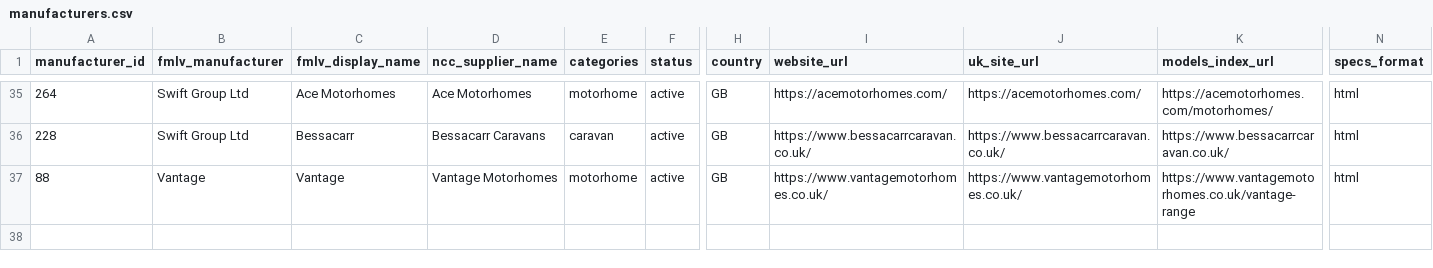
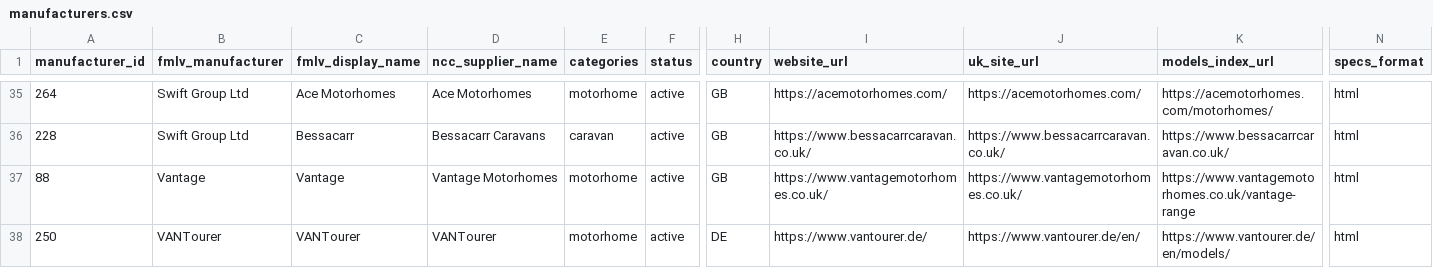
Before and after one commit to ncc-francisd/fmlv-automated-data-flow, a CSV file: config/manufacturers.csv, drawn as a sheet; only a part is shown, gaps mark what is left out; rows hold the shown columns only; the diff names each change by its address in the sheet, - before the commit and + after, or states it on an @@ line.

```diff
--- a/config/manufacturers.csv
+++ b/config/manufacturers.csv
+row 38: 250 | VANTourer | VANTourer | VANTourer | motorhome | active | DE | https://www.vantourer.de/ | https://www.vantourer.de/en/ | https://www.vantourer.de/en/models/ | html
```
Also changed, not shown: 6 other files.
